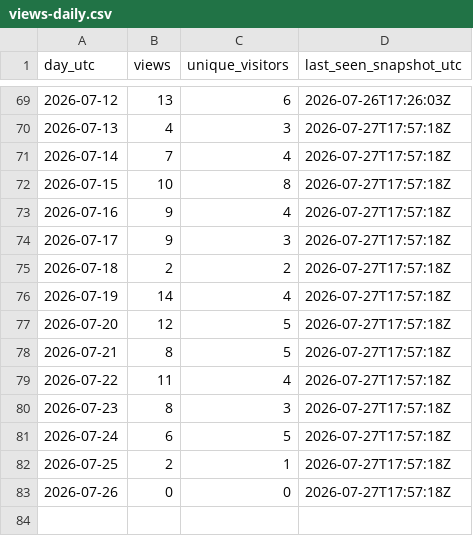
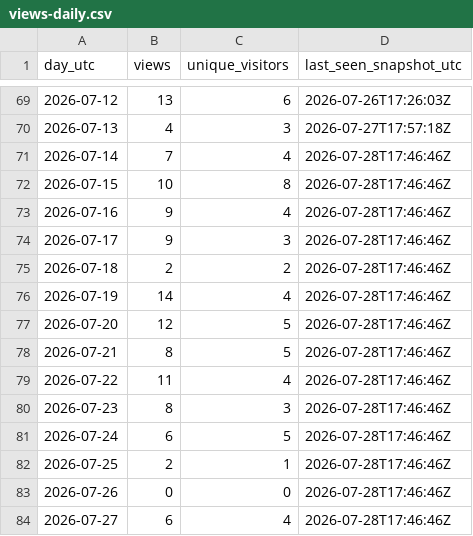
Before and after one commit to iawnfoanaowt/Knowledge-Base-Gateway, a CSV file: traffic-history/views-daily.csv, drawn as a sheet; only a part is shown, gaps mark what is left out.

```diff
--- a/traffic-history/views-daily.csv
+++ b/traffic-history/views-daily.csv
@@ -70,14 +70,15 @@
 "2026-07-13","4","3","2026-07-27T17:57:18Z"
-"2026-07-14","7","4","2026-07-27T17:57:18Z"
-"2026-07-15","10","8","2026-07-27T17:57:18Z"
-"2026-07-16","9","4","2026-07-27T17:57:18Z"
-"2026-07-17","9","3","2026-07-27T17:57:18Z"
-"2026-07-18","2","2","2026-07-27T17:57:18Z"
-"2026-07-19","14","4","2026-07-27T17:57:18Z"
-"2026-07-20","12","5","2026-07-27T17:57:18Z"
-"2026-07-21","8","5","2026-07-27T17:57:18Z"
-"2026-07-22","11","4","2026-07-27T17:57:18Z"
-"2026-07-23","8","3","2026-07-27T17:57:18Z"
-"2026-07-24","6","5","2026-07-27T17:57:18Z"
-"2026-07-25","2","1","2026-07-27T17:57:18Z"
-"2026-07-26","0","0","2026-07-27T17:57:18Z"
+"2026-07-14","7","4","2026-07-28T17:46:46Z"
+"2026-07-15","10","8","2026-07-28T17:46:46Z"
+"2026-07-16","9","4","2026-07-28T17:46:46Z"
+"2026-07-17","9","3","2026-07-28T17:46:46Z"
+"2026-07-18","2","2","2026-07-28T17:46:46Z"
+"2026-07-19","14","4","2026-07-28T17:46:46Z"
+"2026-07-20","12","5","2026-07-28T17:46:46Z"
+"2026-07-21","8","5","2026-07-28T17:46:46Z"
+"2026-07-22","11","4","2026-07-28T17:46:46Z"
+"2026-07-23","8","3","2026-07-28T17:46:46Z"
+"2026-07-24","6","5","2026-07-28T17:46:46Z"
+"2026-07-25","2","1","2026-07-28T17:46:46Z"
+"2026-07-26","0","0","2026-07-28T17:46:46Z"
+"2026-07-27","6","4","2026-07-28T17:46:46Z"
```
Also changed, not shown: traffic-history/release-downloads.csv, 11 other files.
